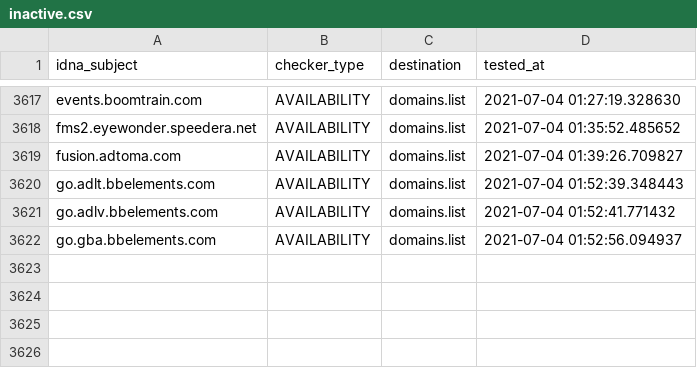
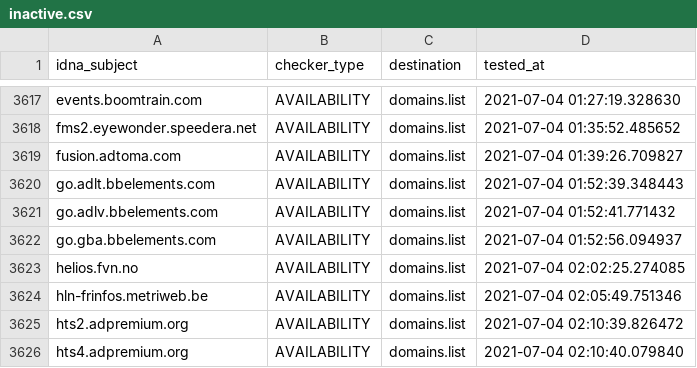
Before and after one commit to Ultimate-Hosts-Blacklist/cameleon_at_sysctl.org, a CSV file: .pyfunceble/inactive.csv, drawn as a sheet; only a part is shown, gaps mark what is left out.

```diff
--- a/.pyfunceble/inactive.csv
+++ b/.pyfunceble/inactive.csv
@@ -3622 +3622,5 @@ go.adlv.bbelements.com,AVAILABILITY,domains.list,2021-07-04 01:52:41.771432
 go.gba.bbelements.com,AVAILABILITY,domains.list,2021-07-04 01:52:56.094937
+helios.fvn.no,AVAILABILITY,domains.list,2021-07-04 02:02:25.274085
+hln-frinfos.metriweb.be,AVAILABILITY,domains.list,2021-07-04 02:05:49.751346
+hts2.adpremium.org,AVAILABILITY,domains.list,2021-07-04 02:10:39.826472
+hts4.adpremium.org,AVAILABILITY,domains.list,2021-07-04 02:10:40.079840
```
Also changed, not shown: 16 other files.
